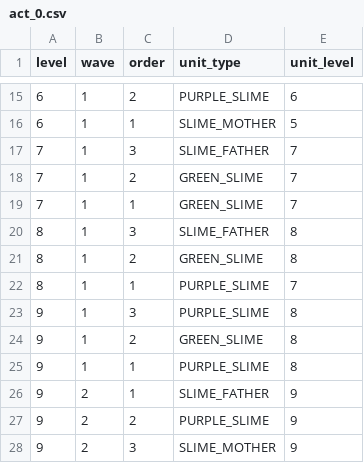
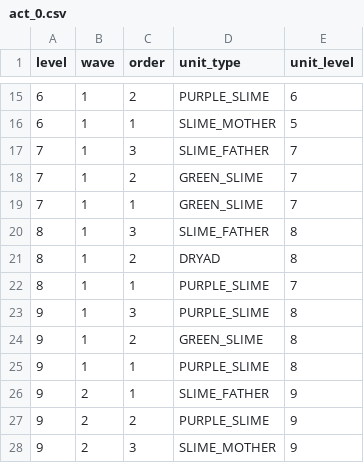
Before and after one commit to iSperia/swipe7th, a CSV file: android/android/assets/act_0.csv, drawn as a sheet; only a part is shown, gaps mark what is left out.

Commit message:
added dryad with resist and magic attack

```diff
--- a/android/android/assets/act_0.csv
+++ b/android/android/assets/act_0.csv
@@ -20,3 +20,3 @@ level,wave,order,unit_type,unit_level
 8,1,3,SLIME_FATHER,8
-8,1,2,GREEN_SLIME,8
+8,1,2,DRYAD,8
 8,1,1,PURPLE_SLIME,7
```
Also changed, not shown: 13 other files.
